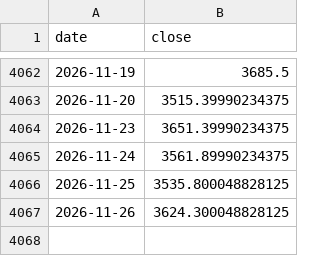
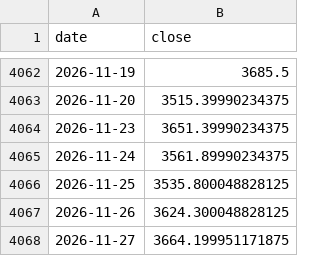
Before and after one commit to GeorgeZhang-0378/2026_summer_internship, a CSV file: docs/predictor/data/gold_history.csv, drawn as a sheet; only a part is shown, gaps mark what is left out.

```diff
--- a/docs/predictor/data/gold_history.csv
+++ b/docs/predictor/data/gold_history.csv
@@ -4067 +4067,2 @@ date,close
 2026-11-26,3624.300048828125
+2026-11-27,3664.199951171875
```
Also changed, not shown: docs/shgold/data/shgold_factors.csv, 4 other files.
